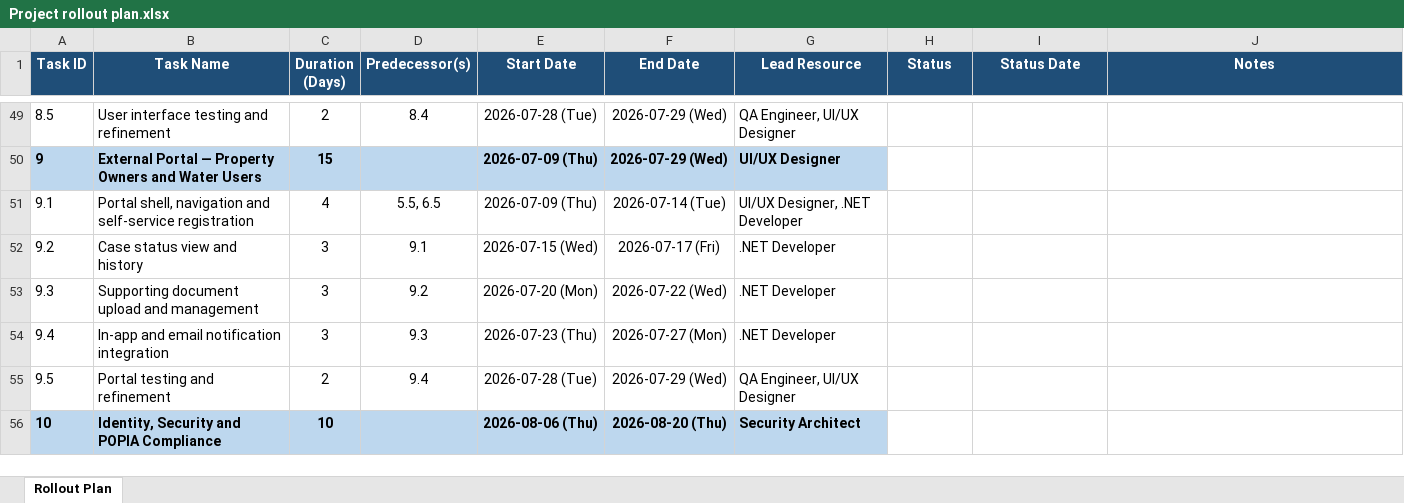
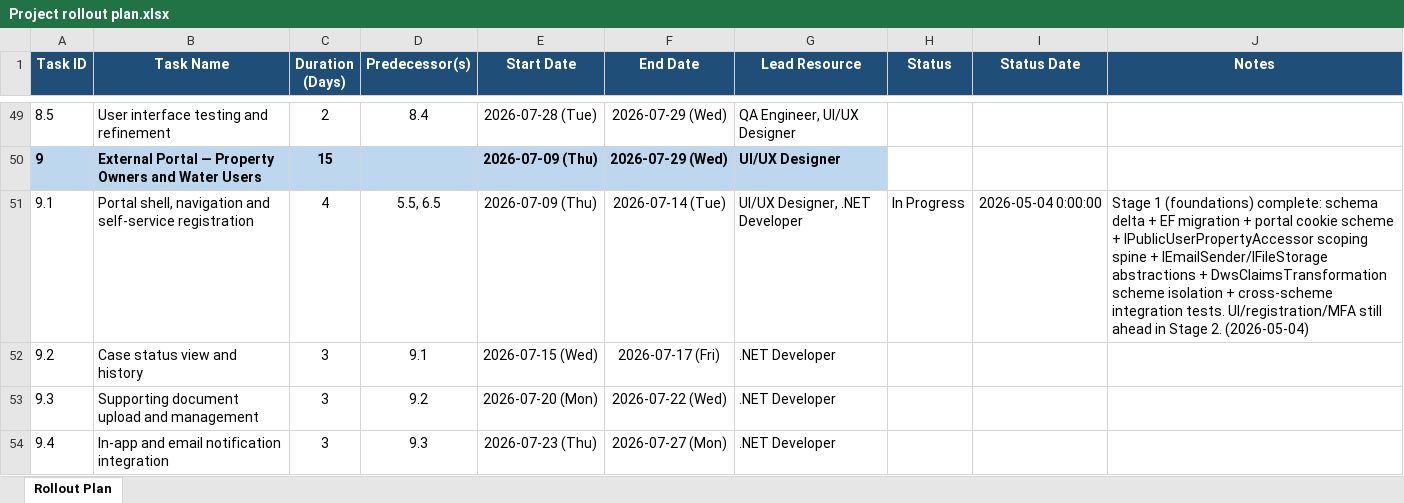
Before and after one commit to TiroMatlapeng/dwa-validation-verification, an Excel workbook: Project rollout plan.xlsx, sheet Rollout Plan, drawn as a sheet; only a part is shown, gaps mark what is left out; the shorter side is filled out with more unchanged rows; values as stored, in another font and other column widths than the file's, no borders; the diff names each change by its address in the sheet, - before the commit and + after, or states it on an @@ line.

Commit message:
Mark Stage 1 (External Portal foundations) complete in rollout plan

```diff
--- a/Project rollout plan.xlsx (sheet Rollout Plan)
+++ b/Project rollout plan.xlsx (sheet Rollout Plan)
-H51 (Status): (empty)
+H51 (Status): In Progress
-I51 (Status Date): (empty)
+I51 (Status Date): 2026-05-04 0:00:00
-J51 (Notes): (empty)
+J51 (Notes): Stage 1 (foundations) complete: schema delta + EF migration + portal cookie scheme + IPublicUserPropertyAccessor scoping spine + IEmailSender/IFileStorage abstractions + DwsClaimsTransformation scheme isolation + cross-scheme integration tests. UI/registration/MFA still ahead in Stage 2. (2026-05-04)
```
Also changed, not shown: 1 other file.
